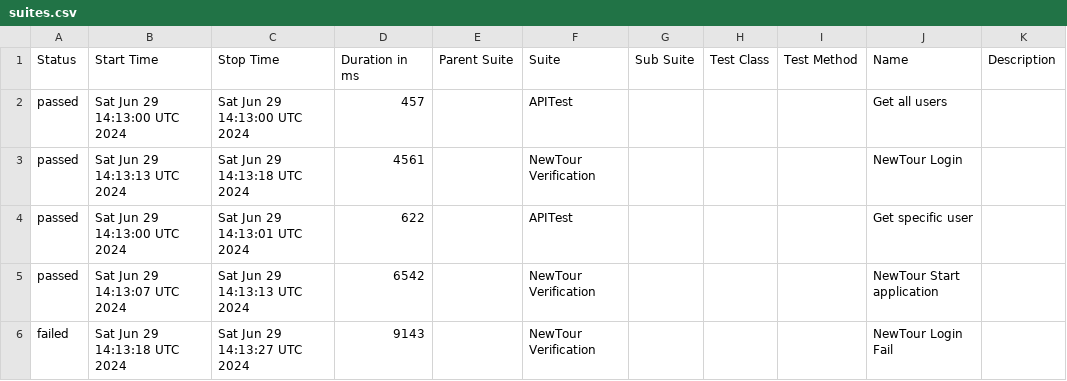
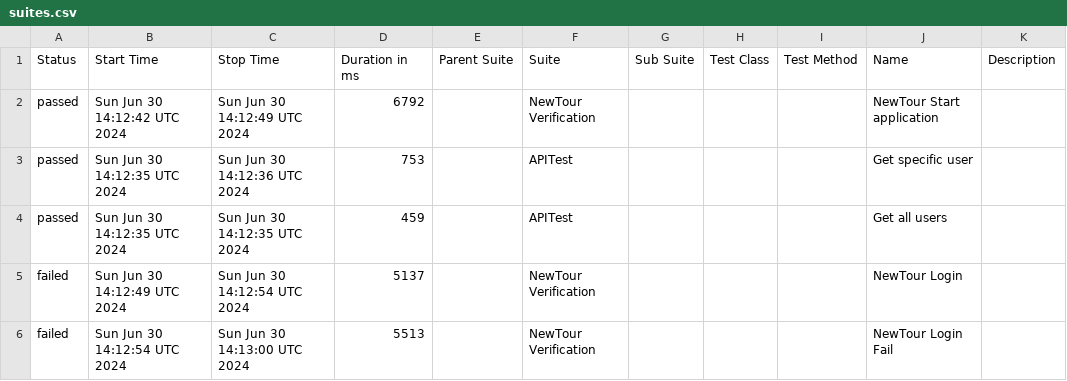
Before and after one commit to Pedrothh/automation-cypress-api-e2e-example, a CSV file: data/suites.csv, drawn as a sheet.

```diff
--- a/data/suites.csv
+++ b/data/suites.csv
@@ -1,6 +1,6 @@
 "Status","Start Time","Stop Time","Duration in ms","Parent Suite","Suite","Sub Suite","Test Class","Test Method","Name","Description"
-"passed","Sat Jun 29 14:13:00 UTC 2024","Sat Jun 29 14:13:00 UTC 2024","457","","APITest","","","","Get all users",""
-"passed","Sat Jun 29 14:13:13 UTC 2024","Sat Jun 29 14:13:18 UTC 2024","4561","","NewTour Verification","","","","NewTour Login",""
-"passed","Sat Jun 29 14:13:00 UTC 2024","Sat Jun 29 14:13:01 UTC 2024","622","","APITest","","","","Get specific user",""
-"passed","Sat Jun 29 14:13:07 UTC 2024","Sat Jun 29 14:13:13 UTC 2024","6542","","NewTour Verification","","","","NewTour Start application",""
-"failed","Sat Jun 29 14:13:18 UTC 2024","Sat Jun 29 14:13:27 UTC 2024","9143","","NewTour Verification","","","","NewTour Login Fail",""
+"passed","Sun Jun 30 14:12:42 UTC 2024","Sun Jun 30 14:12:49 UTC 2024","6792","","NewTour Verification","","","","NewTour Start application",""
+"passed","Sun Jun 30 14:12:35 UTC 2024","Sun Jun 30 14:12:36 UTC 2024","753","","APITest","","","","Get specific user",""
+"passed","Sun Jun 30 14:12:35 UTC 2024","Sun Jun 30 14:12:35 UTC 2024","459","","APITest","","","","Get all users",""
+"failed","Sun Jun 30 14:12:49 UTC 2024","Sun Jun 30 14:12:54 UTC 2024","5137","","NewTour Verification","","","","NewTour Login",""
+"failed","Sun Jun 30 14:12:54 UTC 2024","Sun Jun 30 14:13:00 UTC 2024","5513","","NewTour Verification","","","","NewTour Login Fail",""
```
Also changed, not shown: 39 other files.
